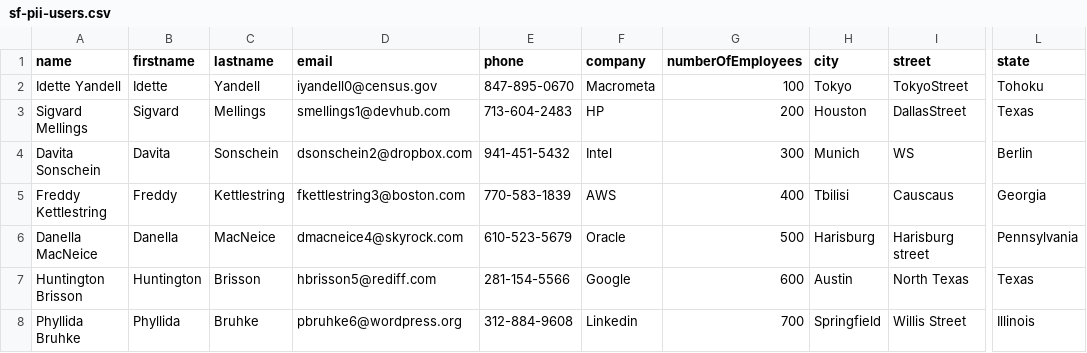
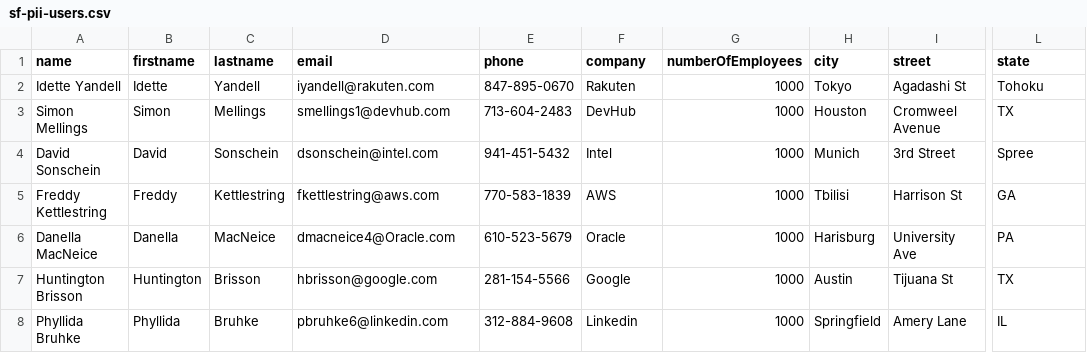
Before and after one commit to oddlittlebird/docs-1, a CSV file: docs/demos/datasets/sf-pii-users.csv, drawn as a sheet; only a part is shown, gaps mark what is left out; the diff covers the shown part only; the diff names each change by its address in the sheet, - before the commit and + after, or states it on an @@ line.

Commit message:
updated dataset for salesforce pii data

```diff
--- a/docs/demos/datasets/sf-pii-users.csv
+++ b/docs/demos/datasets/sf-pii-users.csv
-D2 (email): iyandell0@census.gov
+D2 (email): iyandell@rakuten.com
-F2 (company): Macrometa
+F2 (company): Rakuten
-G2 (numberOfEmployees): 100
+G2 (numberOfEmployees): 1000
-I2 (street): TokyoStreet
+I2 (street): Agadashi St
-A3 (name): Sigvard Mellings
+A3 (name): Simon Mellings
-B3 (firstname): Sigvard
+B3 (firstname): Simon
-F3 (company): HP
+F3 (company): DevHub
-G3 (numberOfEmployees): 200
+G3 (numberOfEmployees): 1000
-I3 (street): DallasStreet
+I3 (street): Cromweel Avenue
-L3 (state): Texas
+L3 (state): TX
-A4 (name): Davita Sonschein
+A4 (name): David Sonschein
-B4 (firstname): Davita
+B4 (firstname): David
-D4 (email): dsonschein2@dropbox.com
+D4 (email): dsonschein@intel.com
-G4 (numberOfEmployees): 300
+G4 (numberOfEmployees): 1000
-I4 (street): WS
+I4 (street): 3rd Street
-L4 (state): Berlin
+L4 (state): Spree
-D5 (email): fkettlestring3@boston.com
+D5 (email): fkettlestring@aws.com
-G5 (numberOfEmployees): 400
+G5 (numberOfEmployees): 1000
-I5 (street): Causcaus
+I5 (street): Harrison St
-L5 (state): Georgia
+L5 (state): GA
-D6 (email): dmacneice4@skyrock.com
+D6 (email): dmacneice4@Oracle.com
-G6 (numberOfEmployees): 500
+G6 (numberOfEmployees): 1000
-I6 (street): Harisburg street
+I6 (street): University Ave
-L6 (state): Pennsylvania
+L6 (state): PA
-D7 (email): hbrisson5@rediff.com
+D7 (email): hbrisson@google.com
-G7 (numberOfEmployees): 600
+G7 (numberOfEmployees): 1000
-I7 (street): North Texas
+I7 (street): Tijuana St
-L7 (state): Texas
+L7 (state): TX
-D8 (email): pbruhke6@wordpress.org
+D8 (email): pbruhke6@linkedin.com
-G8 (numberOfEmployees): 700
+G8 (numberOfEmployees): 1000
-I8 (street): Willis Street
+I8 (street): Amery Lane
-L8 (state): Illinois
+L8 (state): IL
```
Also changed, not shown: 12 edited cells elsewhere in this file.
